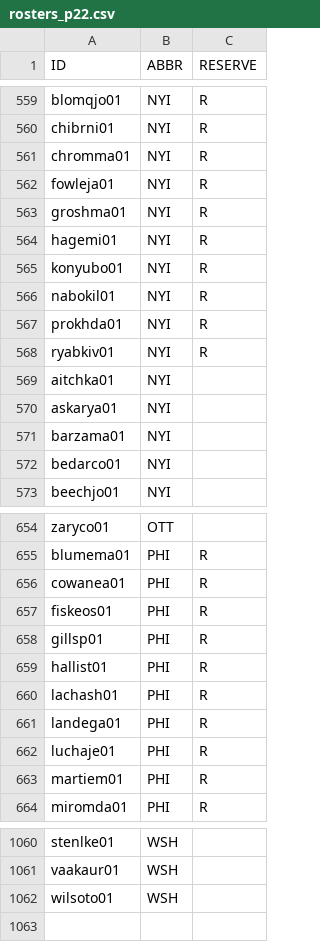
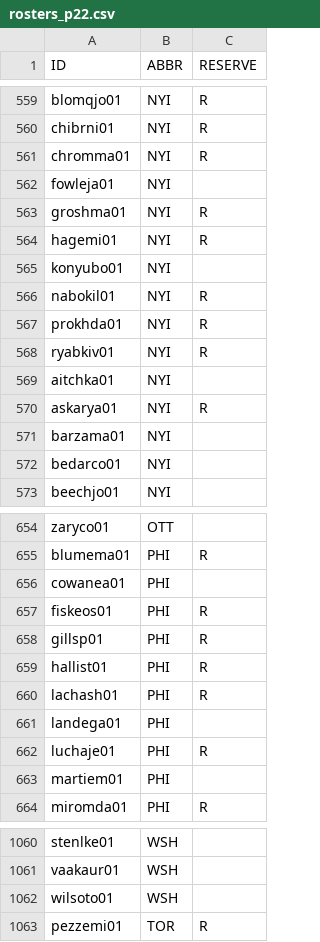
Before and after one commit to jduteau/fhl-dashboard-observable, a CSV file: src/data/rosters_p22.csv, drawn as a sheet; only a part is shown, gaps mark what is left out; the diff covers the shown part only.

```diff
--- a/src/data/rosters_p22.csv
+++ b/src/data/rosters_p22.csv
@@ -561,6 +561,6 @@ chibrni01,NYI,R
 chromma01,NYI,R
-fowleja01,NYI,R
+fowleja01,NYI,
 groshma01,NYI,R
 hagemi01,NYI,R
-konyubo01,NYI,R
+konyubo01,NYI,
 nabokil01,NYI,R
@@ -569,3 +569,3 @@ ryabkiv01,NYI,R
 aitchka01,NYI,
-askarya01,NYI,
+askarya01,NYI,R
 barzama01,NYI,
@@ -655,3 +655,3 @@ zaryco01,OTT,
 blumema01,PHI,R
-cowanea01,PHI,R
+cowanea01,PHI,
 fiskeos01,PHI,R
@@ -660,5 +660,5 @@ hallist01,PHI,R
 lachash01,PHI,R
-landega01,PHI,R
+landega01,PHI,
 luchaje01,PHI,R
-martiem01,PHI,R
+martiem01,PHI,
 miromda01,PHI,R
@@ -1062 +1062,2 @@ vaakaur01,WSH,
 wilsoto01,WSH,
+pezzemi01,TOR,R
```
Also changed, not shown: 24 edited cells elsewhere in this file, src/data/contracts.csv, src/data/team_cash.csv, 2 other files.
